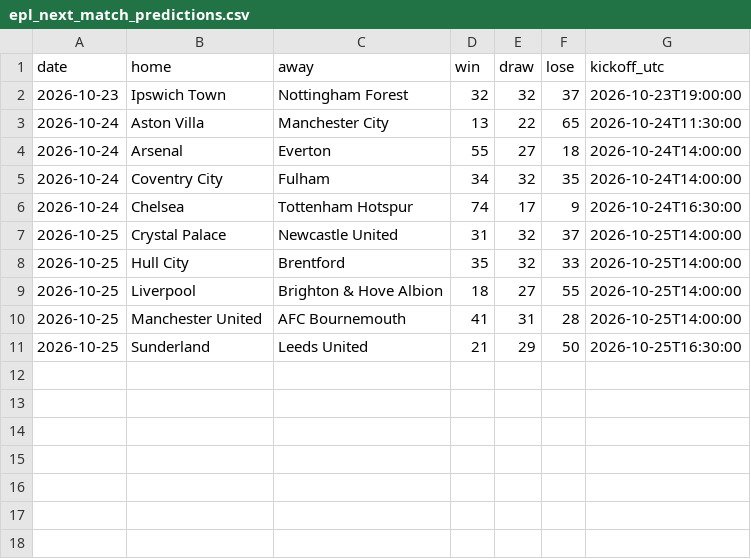
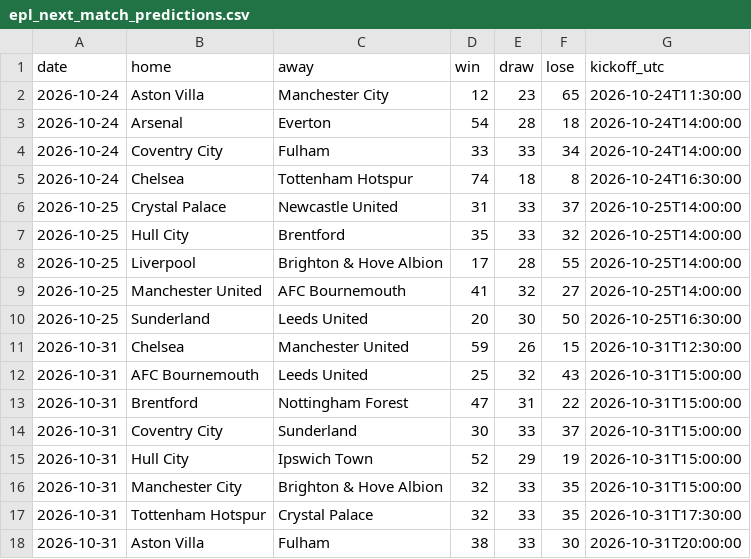
Before and after one commit to joshmartinecon/epl-forecast, a CSV file: data/epl_next_match_predictions.csv, drawn as a sheet.

```diff
--- a/data/epl_next_match_predictions.csv
+++ b/data/epl_next_match_predictions.csv
@@ -1,11 +1,18 @@
 "date","home","away","win","draw","lose","kickoff_utc"
-2026-10-23,"Ipswich Town","Nottingham Forest",32,32,37,"2026-10-23T19:00:00"
-2026-10-24,"Aston Villa","Manchester City",13,22,65,"2026-10-24T11:30:00"
-2026-10-24,"Arsenal","Everton",55,27,18,"2026-10-24T14:00:00"
-2026-10-24,"Coventry City","Fulham",34,32,35,"2026-10-24T14:00:00"
-2026-10-24,"Chelsea","Tottenham Hotspur",74,17,9,"2026-10-24T16:30:00"
-2026-10-25,"Crystal Palace","Newcastle United",31,32,37,"2026-10-25T14:00:00"
-2026-10-25,"Hull City","Brentford",35,32,33,"2026-10-25T14:00:00"
-2026-10-25,"Liverpool","Brighton & Hove Albion",18,27,55,"2026-10-25T14:00:00"
-2026-10-25,"Manchester United","AFC Bournemouth",41,31,28,"2026-10-25T14:00:00"
-2026-10-25,"Sunderland","Leeds United",21,29,50,"2026-10-25T16:30:00"
+2026-10-24,"Aston Villa","Manchester City",12,23,65,"2026-10-24T11:30:00"
+2026-10-24,"Arsenal","Everton",54,28,18,"2026-10-24T14:00:00"
+2026-10-24,"Coventry City","Fulham",33,33,34,"2026-10-24T14:00:00"
+2026-10-24,"Chelsea","Tottenham Hotspur",74,18,8,"2026-10-24T16:30:00"
+2026-10-25,"Crystal Palace","Newcastle United",31,33,37,"2026-10-25T14:00:00"
+2026-10-25,"Hull City","Brentford",35,33,32,"2026-10-25T14:00:00"
+2026-10-25,"Liverpool","Brighton & Hove Albion",17,28,55,"2026-10-25T14:00:00"
+2026-10-25,"Manchester United","AFC Bournemouth",41,32,27,"2026-10-25T14:00:00"
+2026-10-25,"Sunderland","Leeds United",20,30,50,"2026-10-25T16:30:00"
+2026-10-31,"Chelsea","Manchester United",59,26,15,"2026-10-31T12:30:00"
+2026-10-31,"AFC Bournemouth","Leeds United",25,32,43,"2026-10-31T15:00:00"
+2026-10-31,"Brentford","Nottingham Forest",47,31,22,"2026-10-31T15:00:00"
+2026-10-31,"Coventry City","Sunderland",30,33,37,"2026-10-31T15:00:00"
+2026-10-31,"Hull City","Ipswich Town",52,29,19,"2026-10-31T15:00:00"
+2026-10-31,"Manchester City","Brighton & Hove Albion",32,33,35,"2026-10-31T15:00:00"
+2026-10-31,"Tottenham Hotspur","Crystal Palace",32,33,35,"2026-10-31T17:30:00"
+2026-10-31,"Aston Villa","Fulham",38,33,30,"2026-10-31T20:00:00"
```
Also changed, not shown: data/bundesliga_match_data.csv, data/bundesliga_next_match_predictions.csv, 17 other files.
